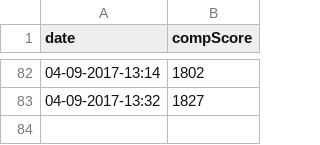
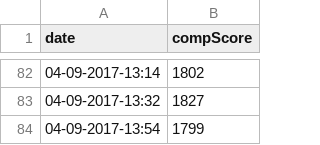
Before and after one commit to agjaeger/ow-comp-grind, a CSV file: score.csv, drawn as a sheet; only a part is shown, gaps mark what is left out; the diff names each change by its address in the sheet, - before the commit and + after, or states it on an @@ line.

Commit message:
Update score.csv

```diff
--- a/score.csv
+++ b/score.csv
+row 84: 04-09-2017-13:54 | 1799
```
